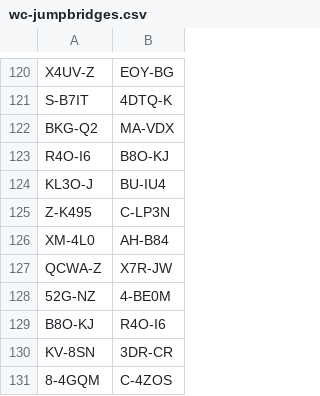
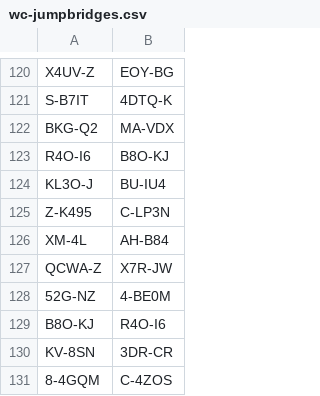
Before and after one commit to gregdirst/wc-jumpbridges, a CSV file: wc-jumpbridges.csv, drawn as a sheet; only a part is shown, gaps mark what is left out.

Commit message:
Update wc-jumpbridges.csv

```diff
--- a/wc-jumpbridges.csv
+++ b/wc-jumpbridges.csv
@@ -125,3 +125,3 @@ KL3O-J	BU-IU4
 Z-K495	C-LP3N
-XM-4L0	AH-B84
+XM-4L	AH-B84
 QCWA-Z	X7R-JW
```
